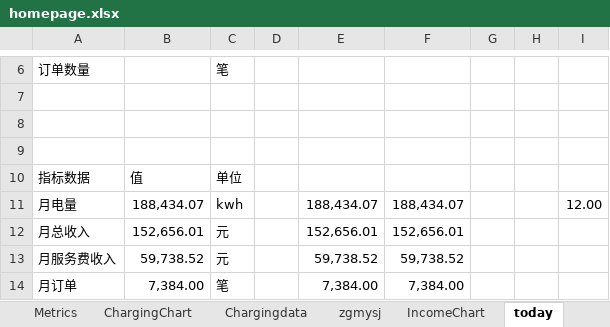
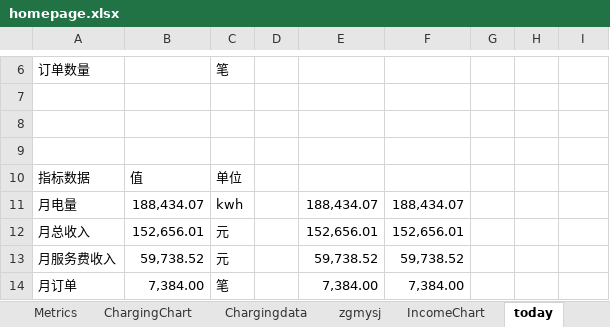
Before and after one commit to jiangnanwaw/my-page, an Excel workbook: data/homepage.xlsx, sheet today, drawn as a sheet; only a part is shown, gaps mark what is left out; values as stored, in another font and other column widths than the file's, no borders; the diff names each change by its address in the sheet, - before the commit and + after, or states it on an @@ line.

Commit message:
Auto commit at 2025-09-13 17:46:25.23

```diff
--- a/data/homepage.xlsx (sheet today)
+++ b/data/homepage.xlsx (sheet today)
-I11: 12.00
+I11: (empty)
```
